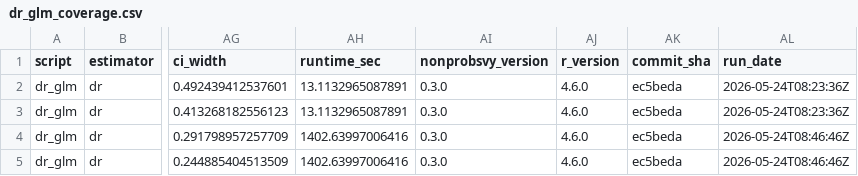
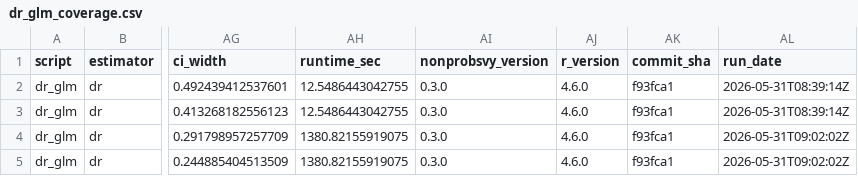
Before and after one commit to ncn-foreigners/nonprobsvy-coverage, a CSV file: results/dr/dr_glm_coverage.csv, drawn as a sheet; only a part is shown, gaps mark what is left out; the diff names each change by its address in the sheet, - before the commit and + after, or states it on an @@ line.

```diff
--- a/results/dr/dr_glm_coverage.csv
+++ b/results/dr/dr_glm_coverage.csv
-AH2:AH3 (runtime_sec): 13.1132965087891
+AH2:AH3 (runtime_sec): 12.5486443042755
-AK2:AK5 (commit_sha): ec5beda
+AK2:AK5 (commit_sha): f93fca1
-AL2:AL3 (run_date): 2026-05-24T08:23:36Z
+AL2:AL3 (run_date): 2026-05-31T08:39:14Z
-AH4:AH5 (runtime_sec): 1402.63997006416
+AH4:AH5 (runtime_sec): 1380.82155919075
-AL4:AL5 (run_date): 2026-05-24T08:46:46Z
+AL4:AL5 (run_date): 2026-05-31T09:02:02Z
```
Also changed, not shown: results/dr/dr_glm_metadata.csv, results/dr/dr_scad_coverage.csv, 1 other file.
